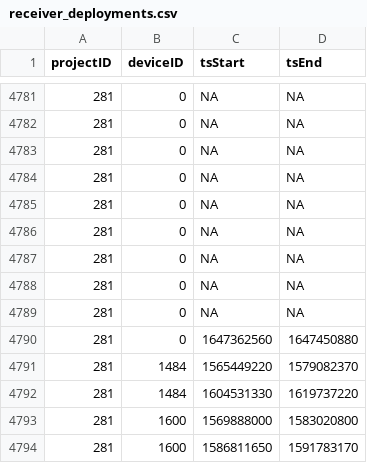
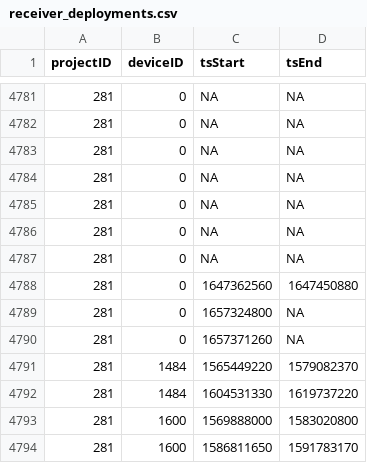
Before and after one commit to MotusWTS/motus-metadata-history, a CSV file: receiver_deployments.csv, drawn as a sheet; only a part is shown, gaps mark what is left out; removed rows and columns are numbered as before the commit, all else as after; the diff names each change by its address in the sheet, - before the commit and + after, or states it on an @@ line.

```diff
--- a/receiver_deployments.csv
+++ b/receiver_deployments.csv
-row 4788: 281 | 0 | NA | NA
-row 4789: 281 | 0 | NA | NA
+row 4789: 281 | 0 | 1657324800 | NA
+row 4790: 281 | 0 | 1657371260 | NA
```
Also changed, not shown: 2 other files.
